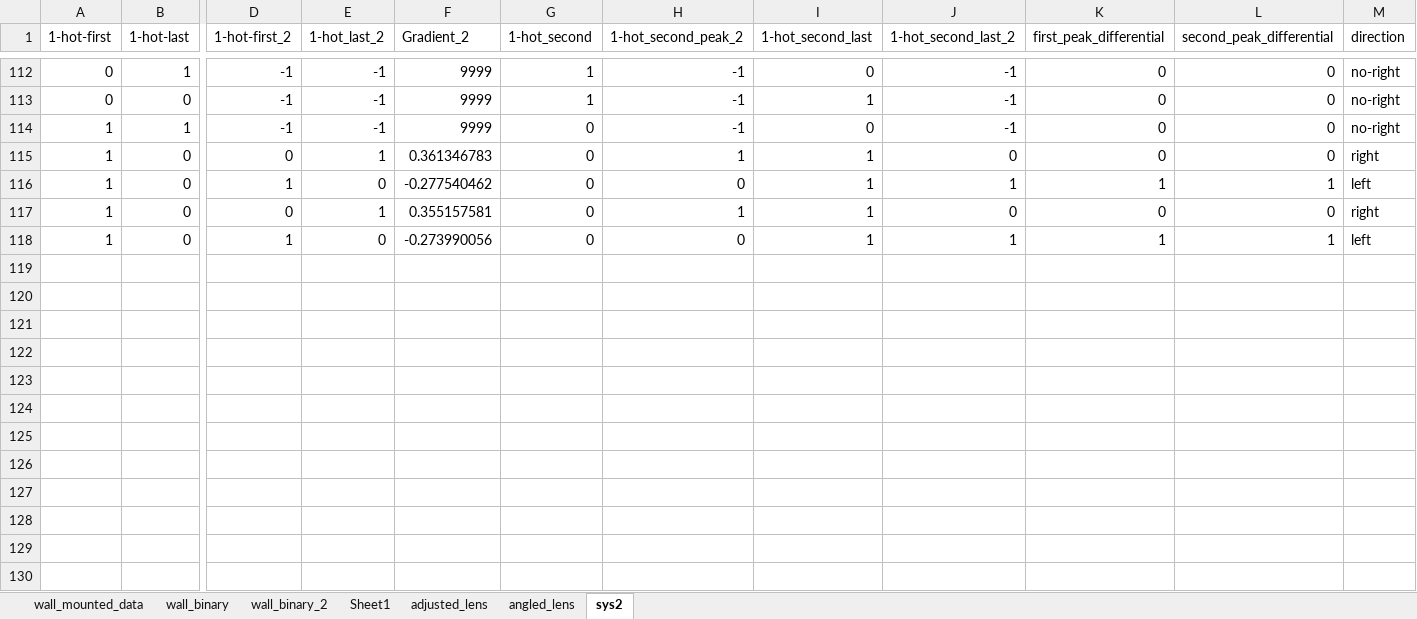
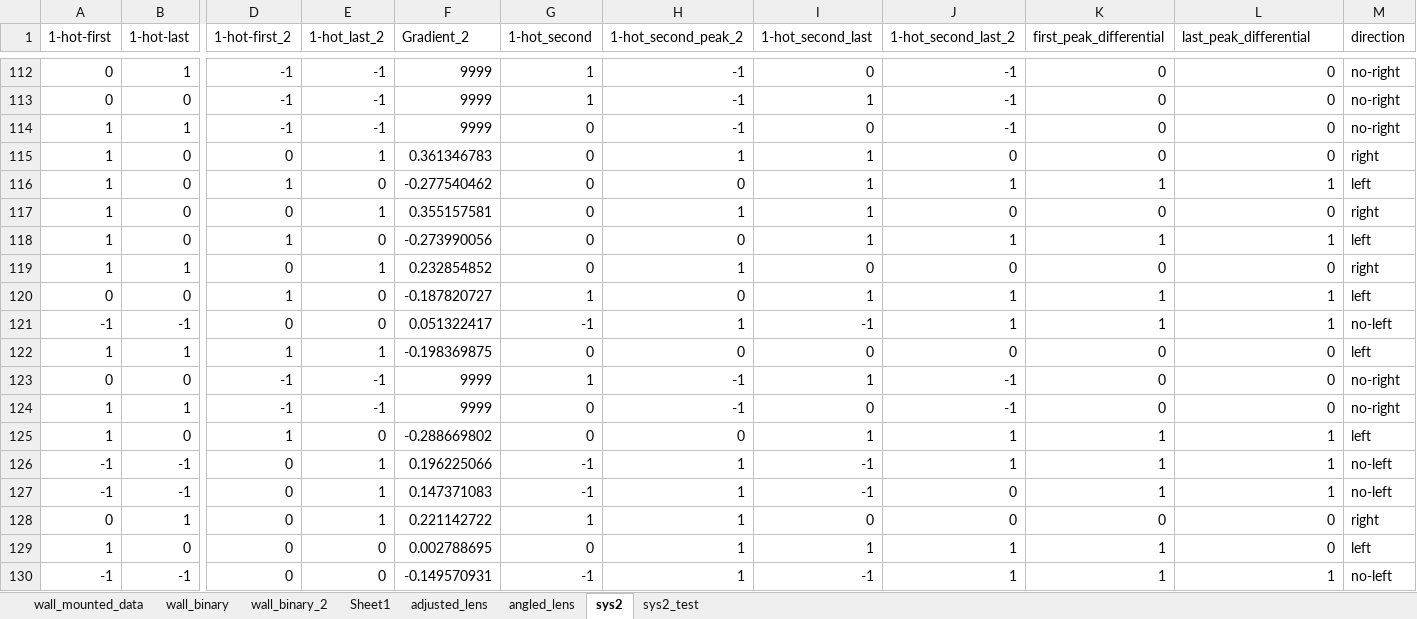
Before and after one commit to PaulKumar33/thesis_work, an Excel workbook: decision_data_new.xlsx, sheet sys2, drawn as a sheet; only a part is shown, gaps mark what is left out; values as stored, in another font and other column widths than the file's, no borders; rows hold the shown columns only; the diff names each change by its address in the sheet, - before the commit and + after, or states it on an @@ line.

```diff
--- a/decision_data_new.xlsx (sheet sys2)
+++ b/decision_data_new.xlsx (sheet sys2)
+sheet tab: sys2_test
-L1: second_peak_differential
+L1: last_peak_differential
+row 119: 1 | 1 | 0 | 1 | 0.232854852 | 0 | 1 | 0 | 0 | 0 | 0 | right
+row 120: 0 | 0 | 1 | 0 | -0.187820727 | 1 | 0 | 1 | 1 | 1 | 1 | left
+row 121: -1 | -1 | 0 | 0 | 0.051322417 | -1 | 1 | -1 | 1 | 1 | 1 | no-left
+row 122: 1 | 1 | 1 | 1 | -0.198369875 | 0 | 0 | 0 | 0 | 0 | 0 | left
+row 123: 0 | 0 | -1 | -1 | 9999 | 1 | -1 | 1 | -1 | 0 | 0 | no-right
+row 124: 1 | 1 | -1 | -1 | 9999 | 0 | -1 | 0 | -1 | 0 | 0 | no-right
+row 125: 1 | 0 | 1 | 0 | -0.288669802 | 0 | 0 | 1 | 1 | 1 | 1 | left
+row 126: -1 | -1 | 0 | 1 | 0.196225066 | -1 | 1 | -1 | 1 | 1 | 1 | no-left
+row 127: -1 | -1 | 0 | 1 | 0.147371083 | -1 | 1 | -1 | 0 | 1 | 1 | no-left
+row 128: 0 | 1 | 0 | 1 | 0.221142722 | 1 | 1 | 0 | 0 | 0 | 0 | right
+row 129: 1 | 0 | 0 | 0 | 0.002788695 | 0 | 1 | 1 | 1 | 1 | 0 | left
+row 130: -1 | -1 | 0 | 0 | -0.149570931 | -1 | 1 | -1 | 1 | 1 | 1 | no-left
```
Also changed, not shown: charts or pictures.
